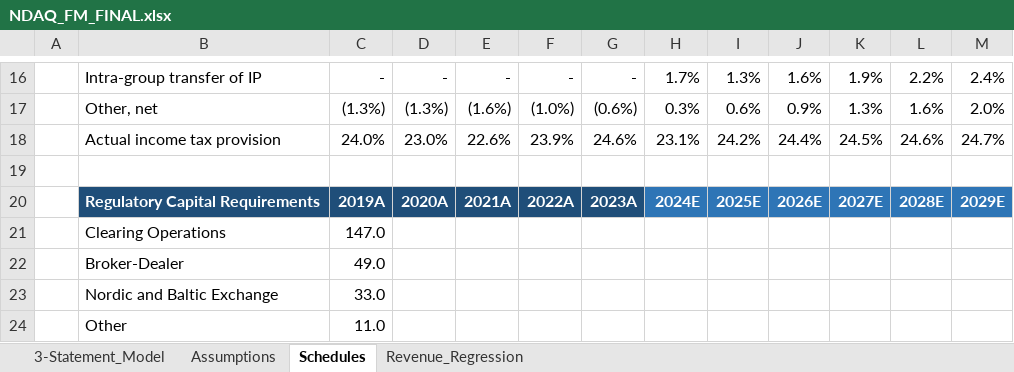
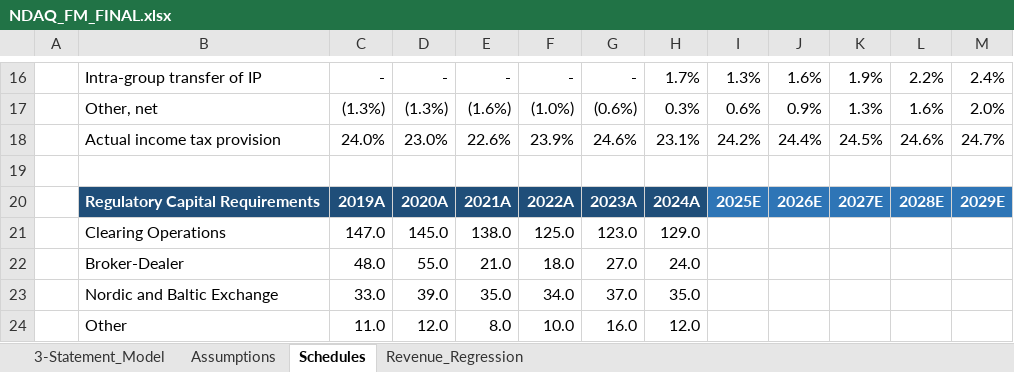
Before and after one commit to NMSebake/Equity_Research, an Excel workbook: Nasdaq/NDAQ_FM_FINAL.xlsx, sheet Schedules, drawn as a sheet; only a part is shown, gaps mark what is left out; values as stored, in another font and other column widths than the file's, no borders; the diff covers the shown part only; the diff names each change by its address in the sheet, - before the commit and + after, or states it on an @@ line.

```diff
--- a/Nasdaq/NDAQ_FM_FINAL.xlsx (sheet Schedules)
+++ b/Nasdaq/NDAQ_FM_FINAL.xlsx (sheet Schedules)
-H20: 2024E
+H20: 2024A
-H20 fill: #2E75B6
+H20 fill: #1F4E79
-D21: (empty)
+D21: 145.0
-E21: (empty)
+E21: 138.0
-F21: (empty)
+F21: 125.0
-G21: (empty)
+G21: 123.0
-H21: (empty)
+H21: 129.0
-C22: 49.0
+C22: 48.0
-D22: (empty)
+D22: 55.0
-E22: (empty)
+E22: 21.0
-F22: (empty)
+F22: 18.0
-G22: (empty)
+G22: 27.0
-H22: (empty)
+H22: 24.0
-D23: (empty)
+D23: 39.0
-E23: (empty)
+E23: 35.0
-F23: (empty)
+F23: 34.0
-G23: (empty)
+G23: 37.0
-H23: (empty)
+H23: 35.0
-D24: (empty)
+D24: 12.0
-E24: (empty)
+E24: 8.0
-F24: (empty)
+F24: 10.0
-G24: (empty)
+G24: 16.0
-H24: (empty)
+H24: 12.0
```
Also changed, not shown: 1 added row, 1 removed row and 11 edited cells elsewhere in this sheet, 1 other file.
